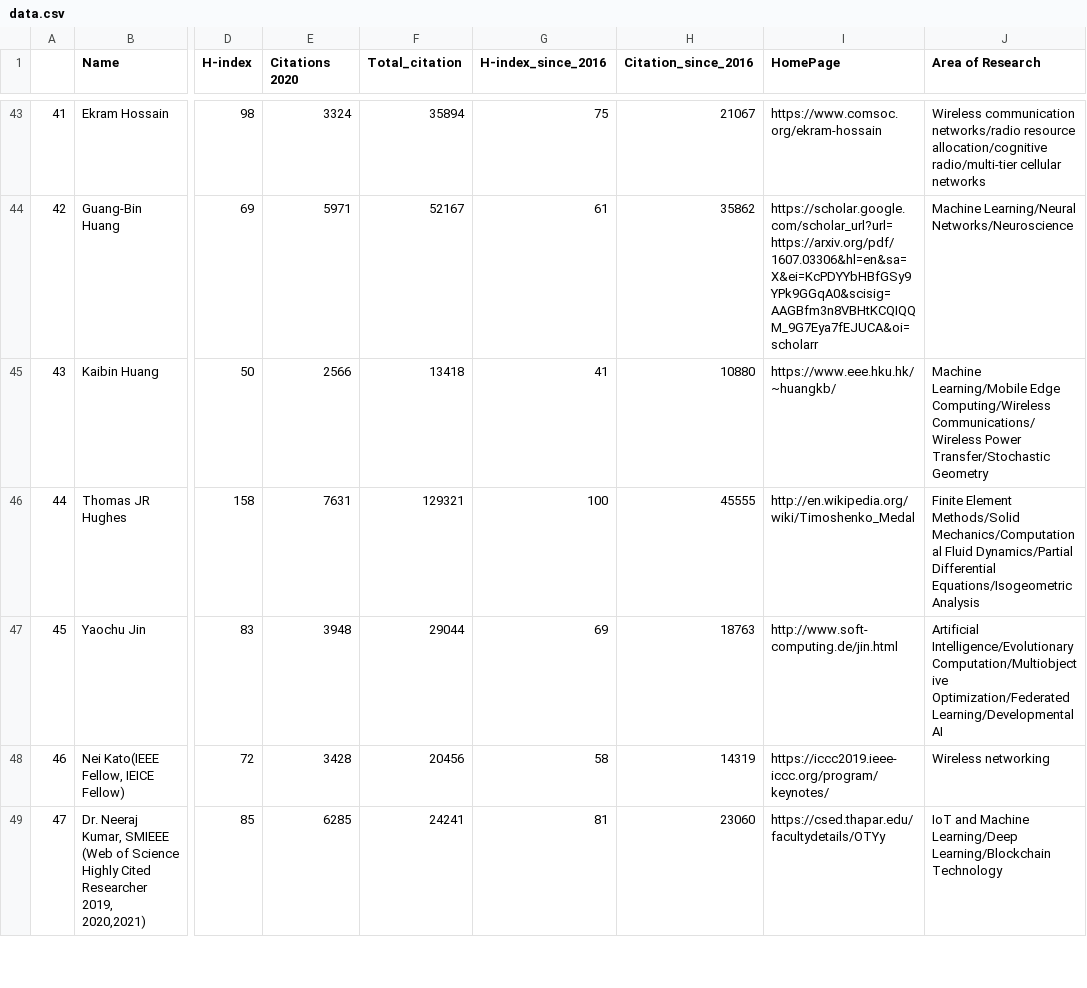
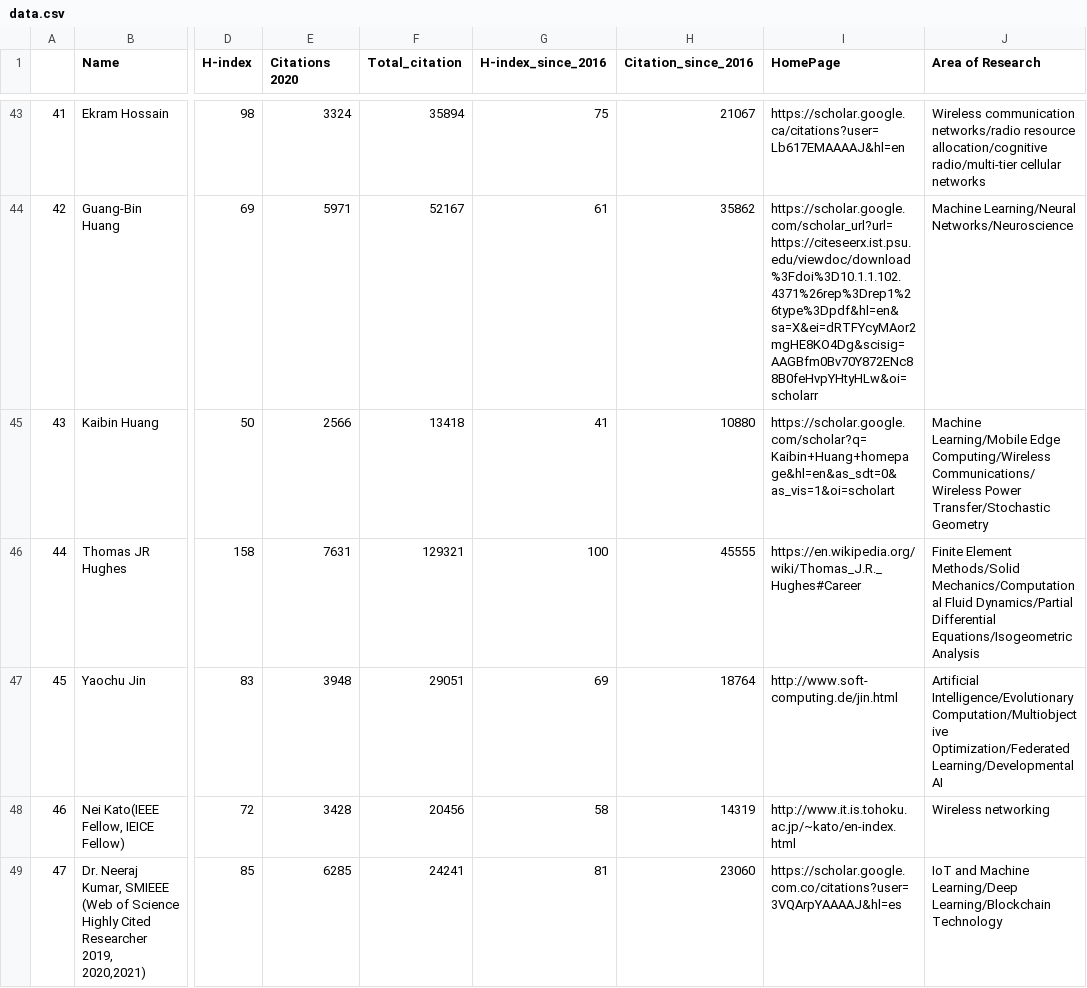
Before and after one commit to cryptogeekk/insights2techinfo, a CSV file: data.csv, drawn as a sheet; only a part is shown, gaps mark what is left out; the diff covers the shown part only; the diff names each change by its address in the sheet, - before the commit and + after, or states it on an @@ line.

```diff
--- a/data.csv
+++ b/data.csv
-I43 (HomePage): https://www.comsoc.org/ekram-hossain
+I43 (HomePage): https://scholar.google.ca/citations?user=Lb617EMAAAAJ&hl=en
-I44 (HomePage): https://scholar.google.com/scholar_url?url=https://arxiv.org/pdf/1607.03306&hl=en&sa=X&ei=KcPDYYbHBfGSy9YPk9GGqA0&scisig=AAGBfm3n8VBHtKCQIQQM_9G7Eya7fEJUCA&oi=scholarr
+I44 (HomePage): https://scholar.google.com/scholar_url?url=https://citeseerx.ist.psu.edu/viewdoc/download%3Fdoi%3D10.1.1.102.4371%26rep%3Drep1%26type%3Dpdf&hl=en&sa=X&ei=dRTFYcyMAor2mgHE8KO4Dg&scisig=AAGBfm0Bv70Y872ENc88B0feHvpYHtyHLw&oi=scholarr
-I45 (HomePage): https://www.eee.hku.hk/~huangkb/
+I45 (HomePage): https://scholar.google.com/scholar?q=Kaibin+Huang+homepage&hl=en&as_sdt=0&as_vis=1&oi=scholart
-I46 (HomePage): http://en.wikipedia.org/wiki/Timoshenko_Medal
+I46 (HomePage): https://en.wikipedia.org/wiki/Thomas_J.R._Hughes#Career
-F47 (Total_citation): 29044
+F47 (Total_citation): 29051
-H47 (Citation_since_2016): 18763
+H47 (Citation_since_2016): 18764
-I48 (HomePage): https://iccc2019.ieee-iccc.org/program/keynotes/
+I48 (HomePage): http://www.it.is.tohoku.ac.jp/~kato/en-index.html
-I49 (HomePage): https://csed.thapar.edu/facultydetails/OTYy
+I49 (HomePage): https://scholar.google.com.co/citations?user=3VQArpYAAAAJ&hl=es
```
Also changed, not shown: 159 edited cells elsewhere in this file, 1 other file.
